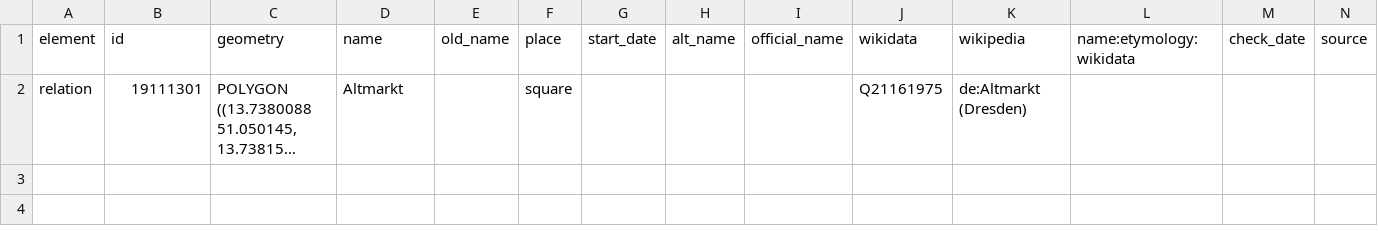
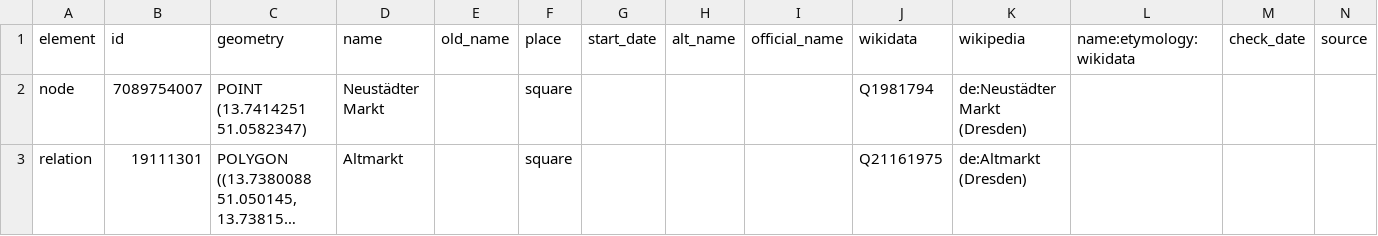
Before and after one commit to LuisePohlmann/Deep-Mapping-Dresden, a CSV file: osm_features/squares.csv, drawn as a sheet; only a part is shown; long unchanged cells end in …; rows hold the shown columns only; the diff names each change by its address in the sheet, - before the commit and + after, or states it on an @@ line.

```diff
--- a/osm_features/squares.csv
+++ b/osm_features/squares.csv
+row 2: node | 7089754007 | POINT (13.7414251 51.0582347) | Neustädter Markt |  | square |  |  |  | Q1981794 | de:Neustädter Markt (Dresden)
```
Also changed, not shown: osm_features/bridges.csv, 22 other files.
